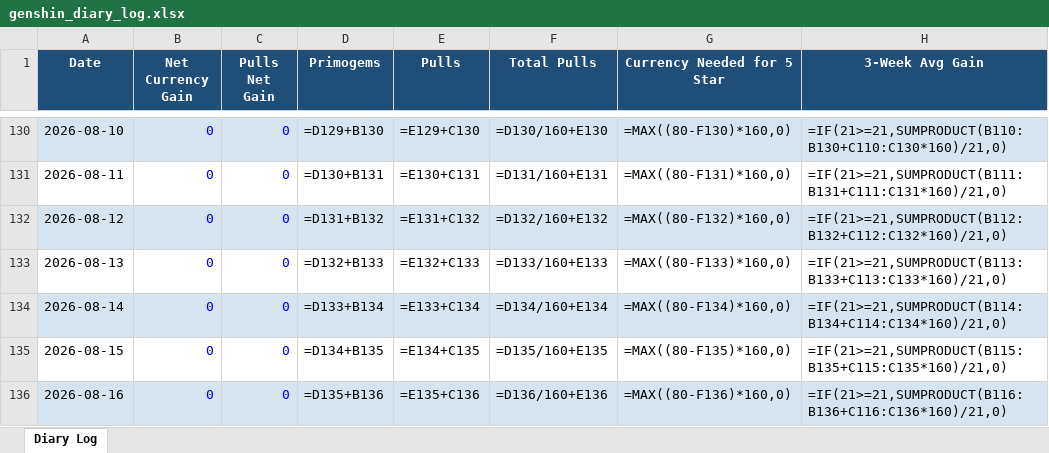
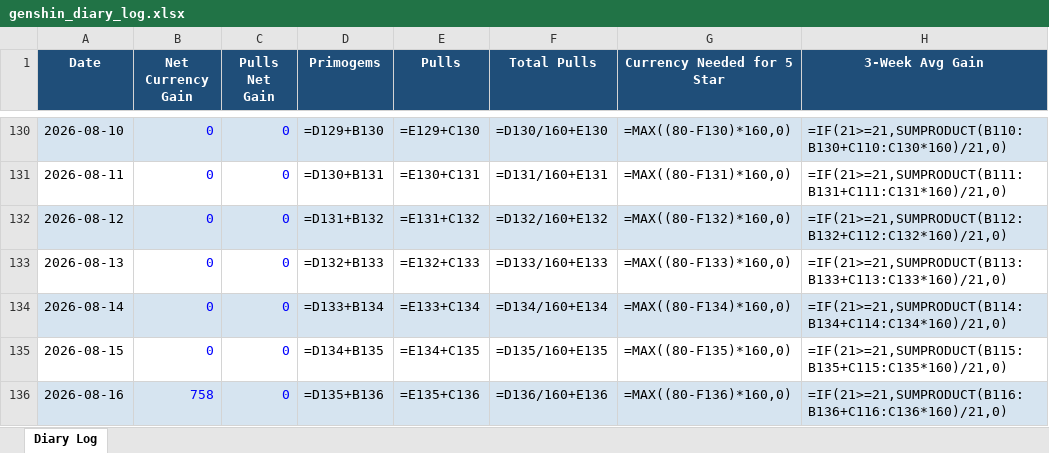
Before and after one commit to axelotlramen/axelotlramen.github.io, an Excel workbook: data/genshin_diary_log.xlsx, sheet Diary Log, drawn as a sheet; only a part is shown, gaps mark what is left out; values as stored, in another font and other column widths than the file's, no borders; formulas without a stored value are shown as written; the diff names each change by its address in the sheet, - before the commit and + after, or states it on an @@ line.

```diff
--- a/data/genshin_diary_log.xlsx (sheet Diary Log)
+++ b/data/genshin_diary_log.xlsx (sheet Diary Log)
-B136 (Net Currency Gain): 0
+B136 (Net Currency Gain): 758
```
Also changed, not shown: data/hsr_diary_log.xlsx, 1 other file.
